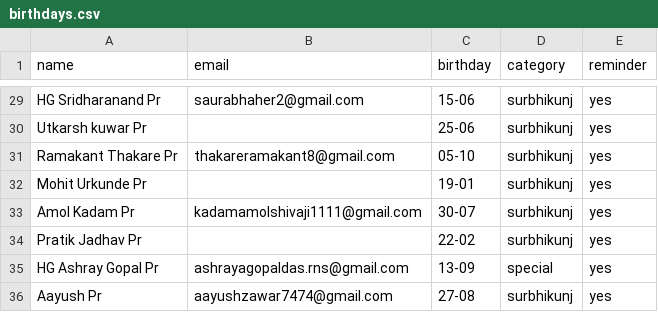
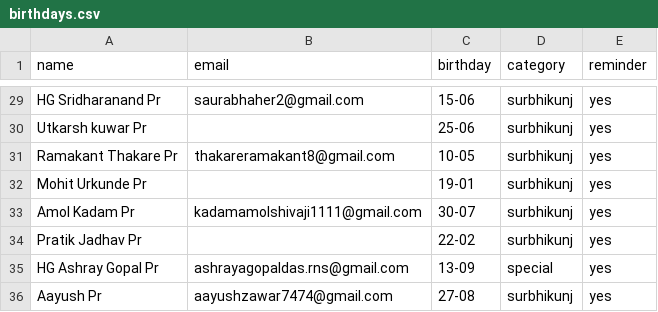
Before and after one commit to pratyushkottawar/Birthday_Mailer, a CSV file: data/birthdays.csv, drawn as a sheet; only a part is shown, gaps mark what is left out.

Commit message:
Update birthdays.csv with new entries

```diff
--- a/data/birthdays.csv
+++ b/data/birthdays.csv
@@ -30,3 +30,3 @@ HG Sridharanand Pr,saurabhaher2@gmail.com,15-06,surbhikunj,yes
 Utkarsh kuwar Pr,,25-06,surbhikunj,yes
-Ramakant Thakare Pr,thakareramakant8@gmail.com,05-10,surbhikunj,yes
+Ramakant Thakare Pr,thakareramakant8@gmail.com,10-05,surbhikunj,yes
 Mohit Urkunde Pr,,19-01,surbhikunj,yes
```
